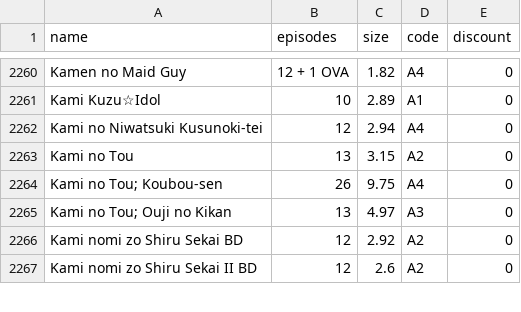
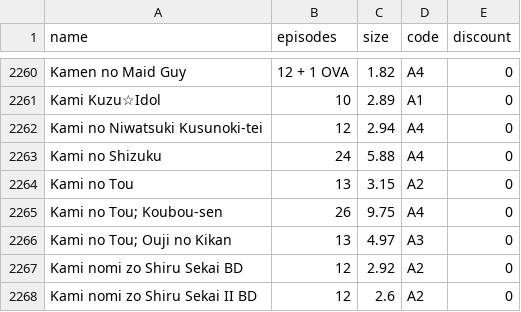
Before and after one commit to Tofan02/anime_store, a CSV file: data/anime-11102026.csv (was data/anime-06102026.csv), drawn as a sheet; only a part is shown, gaps mark what is left out.

Commit message:
Update Anime Baru

```diff
--- a/data/anime-06102026.csv
+++ b/data/anime-11102026.csv
@@ -2262,2 +2262,3 @@ Kami Kuzu☆Idol;10;2.89;A1;0
 Kami no Niwatsuki Kusunoki-tei ;12;2.94;A4;0
+Kami no Shizuku;24;5.88;A4;0
 Kami no Tou;13;3.15;A2;0
```
Also changed, not shown: 1 other file.
